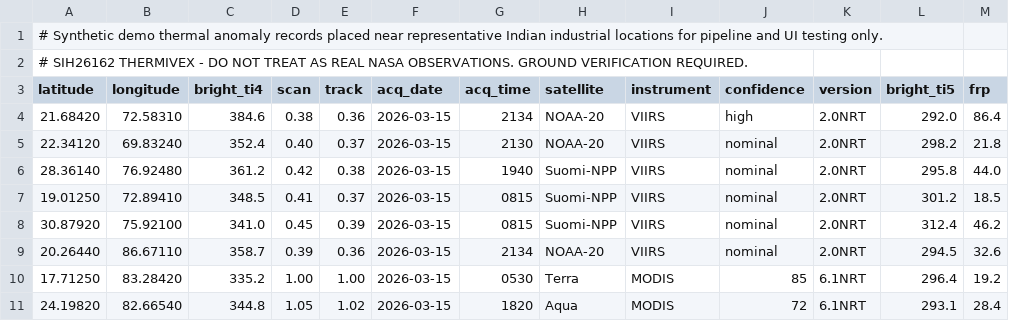
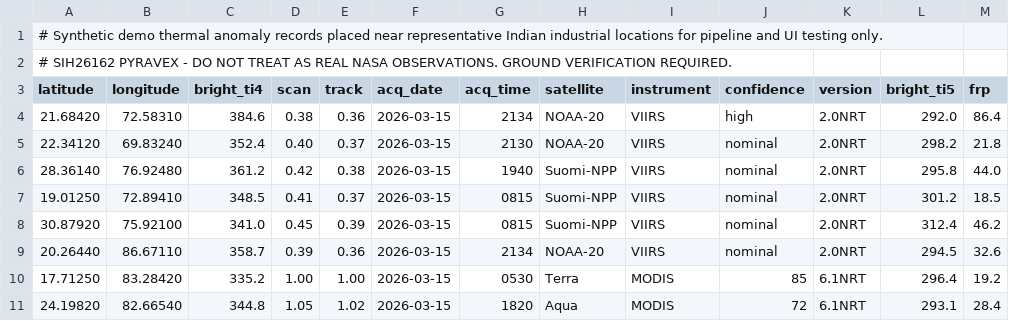
Before and after one commit to kartikvermagit-ds/THERMIVEX, a CSV file: backend/app/data/demo_firms_hotspots.csv, drawn as a sheet; only a part is shown; the diff names each change by its address in the sheet, - before the commit and + after, or states it on an @@ line.

```diff
--- a/backend/app/data/demo_firms_hotspots.csv
+++ b/backend/app/data/demo_firms_hotspots.csv
-A2 (latitude): # SIH26162 THERMIVEX - DO…
+A2 (latitude): # SIH26162 PYRAVEX - DO…
```
Also changed, not shown: 37 other files.
